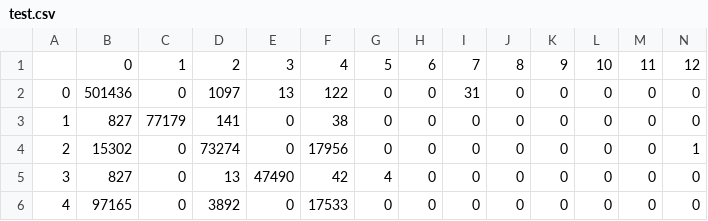
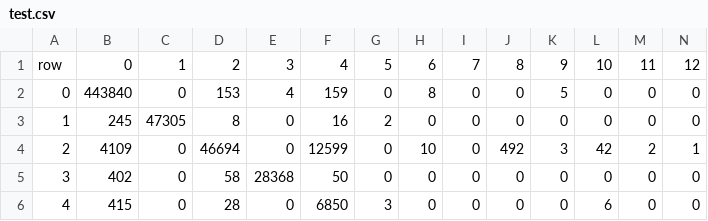
Before and after one commit to SpeedyHorse/drl_part2, a CSV file: result/multi/test.csv, drawn as a sheet; only a part is shown; the diff covers the shown part only; the diff names each change by its address in the sheet, - before the commit and + after, or states it on an @@ line.

```diff
--- a/result/multi/test.csv
+++ b/result/multi/test.csv
-A1: (empty)
+A1: row
-B2: 501436
+B2: 443840
-D2: 1097
+D2: 153
-E2: 13
+E2: 4
-F2: 122
+F2: 159
-H2: 0
+H2: 8
-I2: 31
+I2: 0
-K2: 0
+K2: 5
-B3: 827
+B3: 245
-C3: 77179
+C3: 47305
-D3: 141
+D3: 8
-F3: 38
+F3: 16
-G3: 0
+G3: 2
-B4: 15302
+B4: 4109
-D4: 73274
+D4: 46694
-F4: 17956
+F4: 12599
-H4: 0
+H4: 10
-J4: 0
+J4: 492
-K4: 0
+K4: 3
-L4: 0
+L4: 42
-M4: 0
+M4: 2
-B5: 827
+B5: 402
-D5: 13
+D5: 58
-E5: 47490
+E5: 28368
-F5: 42
+F5: 50
-G5: 4
+G5: 0
-B6: 97165
+B6: 415
-D6: 3892
+D6: 28
-F6: 17533
+F6: 6850
-G6: 0
+G6: 3
-L6: 0
+L6: 6
```
Also changed, not shown: 61 edited cells elsewhere in this file, result/multi/test_metrics_classes.csv, 9 other files.
